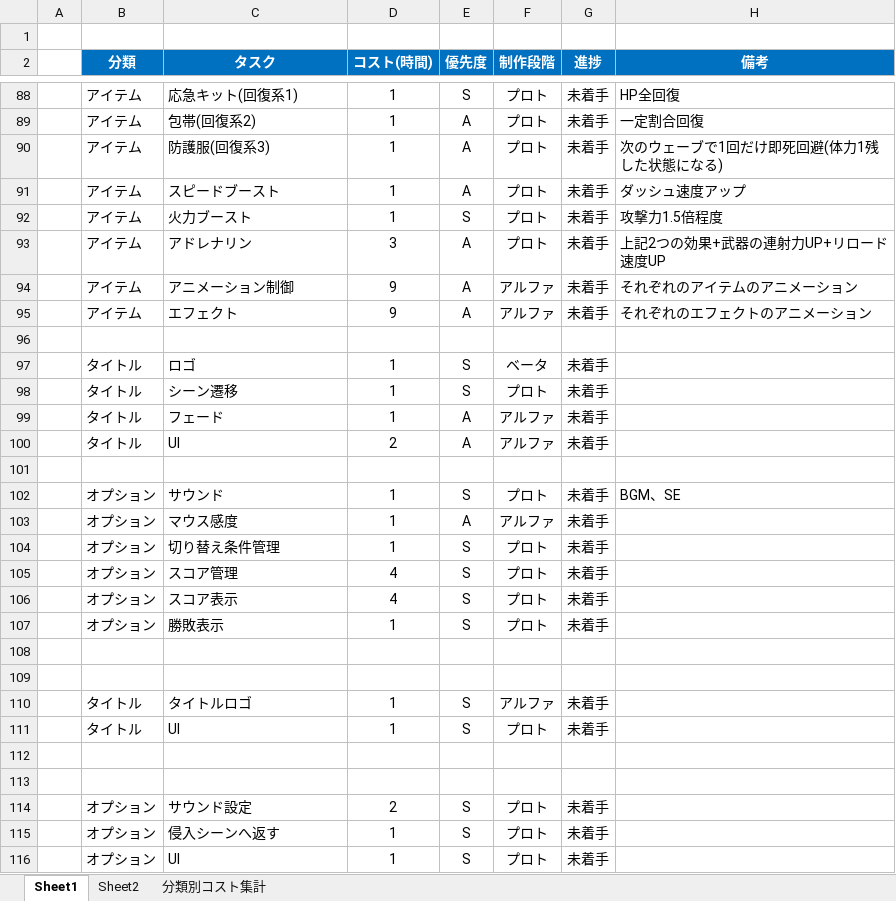
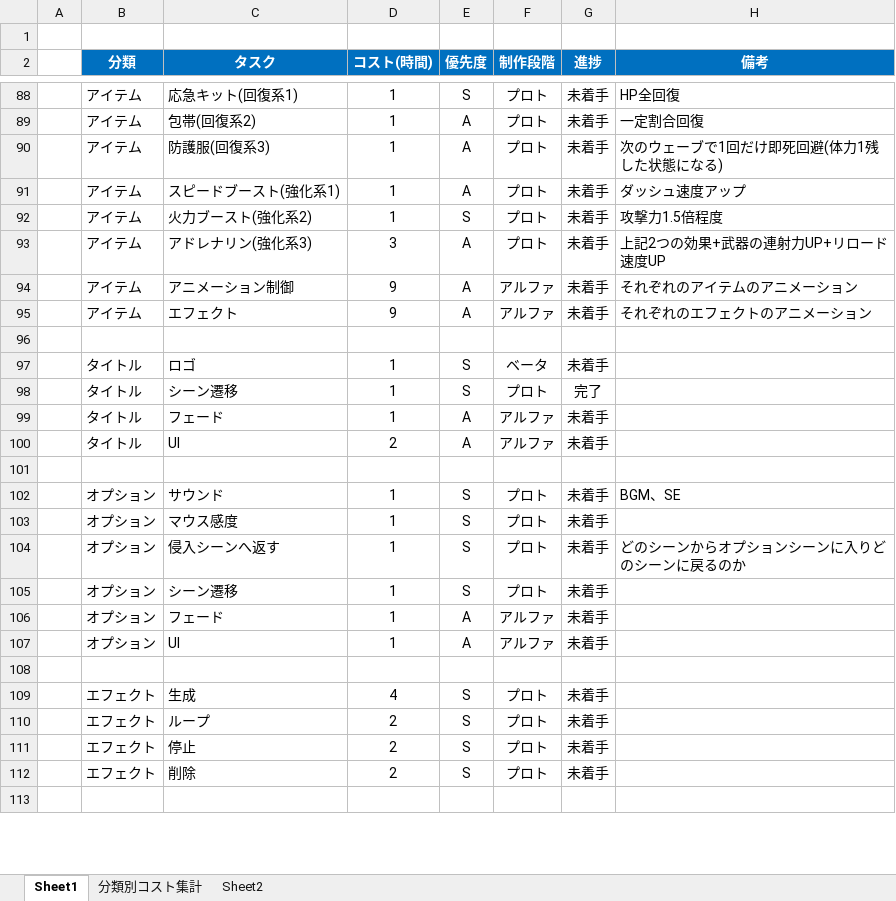
Before and after one commit to meronpanun/MyGame3D2, an Excel workbook: ゾンビシューターゲームコスト表.xlsx, sheet Sheet1, drawn as a sheet; only a part is shown, gaps mark what is left out; the shorter side is filled out with more unchanged rows; values as stored, in another font and other column widths than the file's, no borders; removed rows and columns are numbered as before the commit, all else as after; the diff covers the shown part only; the diff names each change by its address in the sheet, - before the commit and + after, or states it on an @@ line.

Commit message:
up
エクセル修正

```diff
--- a/ゾンビシューターゲームコスト表.xlsx (sheet Sheet1)
+++ b/ゾンビシューターゲームコスト表.xlsx (sheet Sheet1)
@@ sheet tab order changed: Sheet1 | 分類別コスト集計 | Sheet2 @@
-C91 (タスク): スピードブースト
+C91 (タスク): スピードブースト(強化系1)
-C92 (タスク): 火力ブースト
+C92 (タスク): 火力ブースト(強化系2)
-C93 (タスク): アドレナリン
+C93 (タスク): アドレナリン(強化系3)
-G98 (進捗): 未着手
+G98 (進捗): 完了
-row 103:  | オプション | マウス感度 | 1 | A | アルファ | 未着手
-C103 (タスク): 切り替え条件管理
+C103 (タスク): マウス感度
-row 105:  | オプション | スコア管理 | 4 | S | プロト | 未着手
-row 106:  | オプション | スコア表示 | 4 | S | プロト | 未着手
-C104 (タスク): 勝敗表示
+C104 (タスク): 侵入シーンへ返す
-H104 (備考): (empty)
+H104 (備考): どのシーンからオプションシーンに入りどのシーンに戻るのか
-row 108: (empty)
-row 109: (empty)
-row 110:  | タイトル | タイトルロゴ | 1 | S | アルファ | 未着手
-row 111:  | タイトル | UI | 1 | S | プロト | 未着手
-row 112: (empty)
-row 113: (empty)
-row 114:  | オプション | サウンド設定 | 2 | S | プロト | 未着手
-C105 (タスク): 侵入シーンへ返す
+C105 (タスク): シーン遷移
+row 106:  | オプション | フェード | 1 | A | アルファ | 未着手
-E107 (優先度): S
+E107 (優先度): A
-F107 (制作段階): プロト
+F107 (制作段階): アルファ
```
Also changed, not shown: 11 removed rows and 11 edited cells elsewhere in this sheet, sheet 分類別コスト集計, formulas that keep their value.
